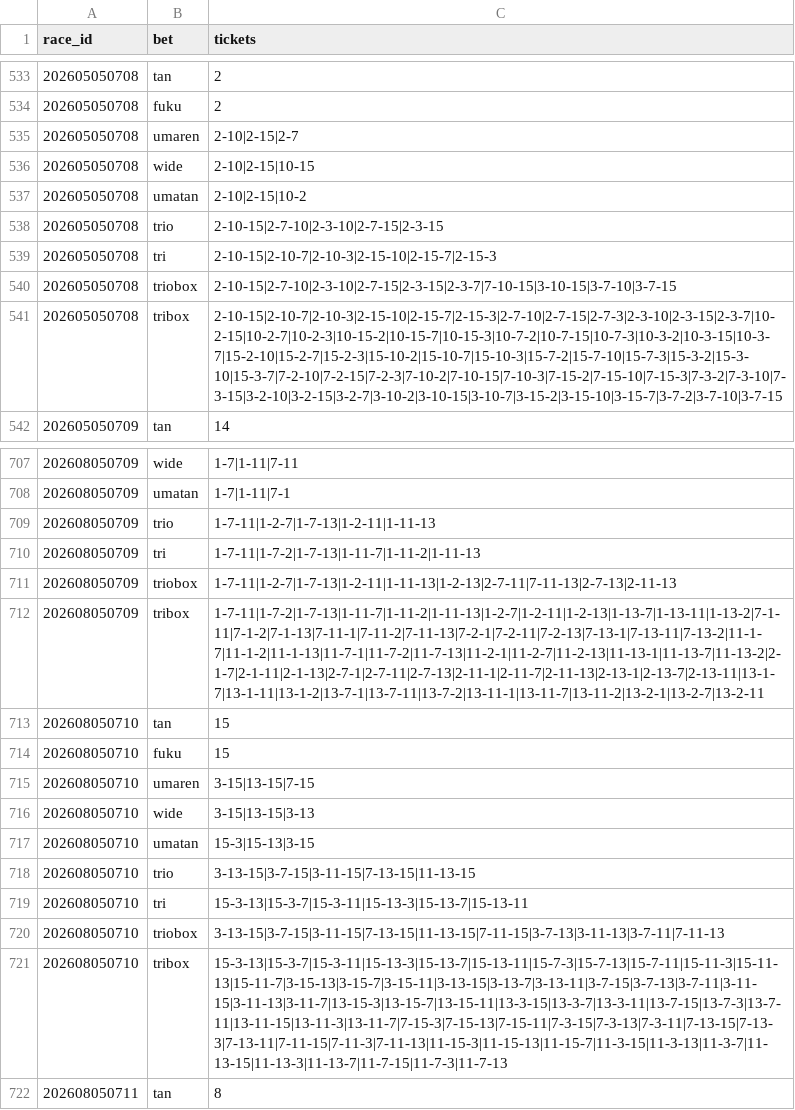
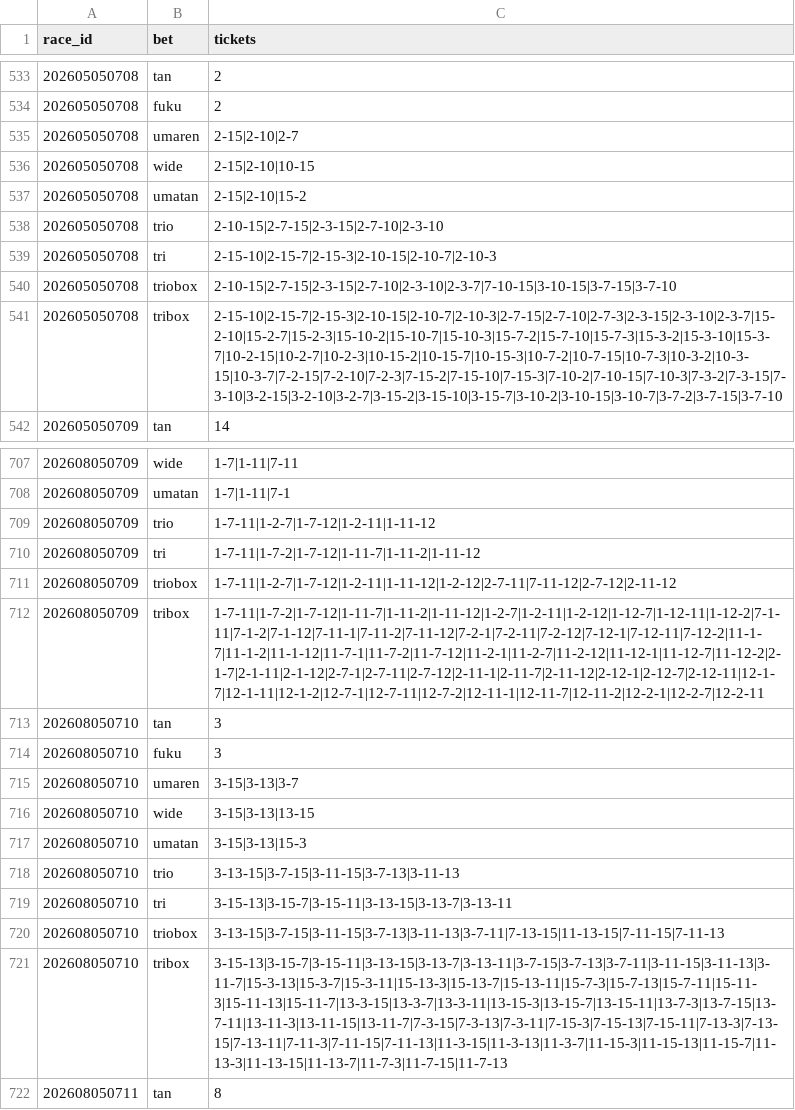
Before and after one commit to Kid-0708/Keiba-ai, a CSV file: data/predictions/tickets.csv, drawn as a sheet; only a part is shown, gaps mark what is left out; the diff covers the shown part only.

```diff
--- a/data/predictions/tickets.csv
+++ b/data/predictions/tickets.csv
@@ -534,9 +534,9 @@ race_id,bet,tickets
 202605050708,fuku,2
-202605050708,umaren,2-10|2-15|2-7
-202605050708,wide,2-10|2-15|10-15
-202605050708,umatan,2-10|2-15|10-2
-202605050708,trio,2-10-15|2-7-10|2-3-10|2-7-15|2-3-15
-202605050708,tri,2-10-15|2-10-7|2-10-3|2-15-10|2-15-7|2-15-3
-202605050708,triobox,2-10-15|2-7-10|2-3-10|2-7-15|2-3-15|2-3-7|7-10-15|3-10-15|3-7-10|3-7-15
-202605050708,tribox,2-10-15|2-10-7|2-10-3|2-15-10|2-15-7|2-15-3|2-7-10|2-7-15|2-7-3|2-3-10|2-3-15|2-3-7|10-2-15|10-2-7|10-2-3|10-15-2|10-15-7|10-15-3|10-7-2|10-7-15|10-7-3|10-3-2|10-3-15|10-3-7|15-2-10|15-2-7|15-2-3|15-10-2|15-10-7|15-10-3|15-7-2|15-7-10|15-7-3|15-3-2|15-3-10|15-3-7|7-2-10|7-2-15|7-2-3|7-10-2|7-10-15|7-10-3|7-15-2|7-15-10|7-15-3|7-3-2|7-3-10|7-3-15|3-2-10|3-2-15|3-2-7|3-10-2|3-10-15|3-10-7|3-15-2|3-15-10|3-15-7|3-7-2|3-7-10|3-7-15
+202605050708,umaren,2-15|2-10|2-7
+202605050708,wide,2-15|2-10|10-15
+202605050708,umatan,2-15|2-10|15-2
+202605050708,trio,2-10-15|2-7-15|2-3-15|2-7-10|2-3-10
+202605050708,tri,2-15-10|2-15-7|2-15-3|2-10-15|2-10-7|2-10-3
+202605050708,triobox,2-10-15|2-7-15|2-3-15|2-7-10|2-3-10|2-3-7|7-10-15|3-10-15|3-7-15|3-7-10
+202605050708,tribox,2-15-10|2-15-7|2-15-3|2-10-15|2-10-7|2-10-3|2-7-15|2-7-10|2-7-3|2-3-15|2-3-10|2-3-7|15-2-10|15-2-7|15-2-3|15-10-2|15-10-7|15-10-3|15-7-2|15-7-10|15-7-3|15-3-2|15-3-10|15-3-7|10-2-15|10-2-7|10-2-3|10-15-2|10-15-7|10-15-3|10-7-2|10-7-15|10-7-3|10-3-2|10-3-15|10-3-7|7-2-15|7-2-10|7-2-3|7-15-2|7-15-10|7-15-3|7-10-2|7-10-15|7-10-3|7-3-2|7-3-15|7-3-10|3-2-15|3-2-10|3-2-7|3-15-2|3-15-10|3-15-7|3-10-2|3-10-15|3-10-7|3-7-2|3-7-15|3-7-10
 202605050709,tan,14
@@ -708,15 +708,15 @@ race_id,bet,tickets
 202608050709,umatan,1-7|1-11|7-1
-202608050709,trio,1-7-11|1-2-7|1-7-13|1-2-11|1-11-13
-202608050709,tri,1-7-11|1-7-2|1-7-13|1-11-7|1-11-2|1-11-13
-202608050709,triobox,1-7-11|1-2-7|1-7-13|1-2-11|1-11-13|1-2-13|2-7-11|7-11-13|2-7-13|2-11-13
-202608050709,tribox,1-7-11|1-7-2|1-7-13|1-11-7|1-11-2|1-11-13|1-2-7|1-2-11|1-2-13|1-13-7|1-13-11|1-13-2|7-1-11|7-1-2|7-1-13|7-11-1|7-11-2|7-11-13|7-2-1|7-2-11|7-2-13|7-13-1|7-13-11|7-13-2|11-1-7|11-1-2|11-1-13|11-7-1|11-7-2|11-7-13|11-2-1|11-2-7|11-2-13|11-13-1|11-13-7|11-13-2|2-1-7|2-1-11|2-1-13|2-7-1|2-7-11|2-7-13|2-11-1|2-11-7|2-11-13|2-13-1|2-13-7|2-13-11|13-1-7|13-1-11|13-1-2|13-7-1|13-7-11|13-7-2|13-11-1|13-11-7|13-11-2|13-2-1|13-2-7|13-2-11
-202608050710,tan,15
-202608050710,fuku,15
-202608050710,umaren,3-15|13-15|7-15
-202608050710,wide,3-15|13-15|3-13
-202608050710,umatan,15-3|15-13|3-15
-202608050710,trio,3-13-15|3-7-15|3-11-15|7-13-15|11-13-15
-202608050710,tri,15-3-13|15-3-7|15-3-11|15-13-3|15-13-7|15-13-11
-202608050710,triobox,3-13-15|3-7-15|3-11-15|7-13-15|11-13-15|7-11-15|3-7-13|3-11-13|3-7-11|7-11-13
-202608050710,tribox,15-3-13|15-3-7|15-3-11|15-13-3|15-13-7|15-13-11|15-7-3|15-7-13|15-7-11|15-11-3|15-11-13|15-11-7|3-15-13|3-15-7|3-15-11|3-13-15|3-13-7|3-13-11|3-7-15|3-7-13|3-7-11|3-11-15|3-11-13|3-11-7|13-15-3|13-15-7|13-15-11|13-3-15|13-3-7|13-3-11|13-7-15|13-7-3|13-7-11|13-11-15|13-11-3|13-11-7|7-15-3|7-15-13|7-15-11|7-3-15|7-3-13|7-3-11|7-13-15|7-13-3|7-13-11|7-11-15|7-11-3|7-11-13|11-15-3|11-15-13|11-15-7|11-3-15|11-3-13|11-3-7|11-13-15|11-13-3|11-13-7|11-7-15|11-7-3|11-7-13
+202608050709,trio,1-7-11|1-2-7|1-7-12|1-2-11|1-11-12
+202608050709,tri,1-7-11|1-7-2|1-7-12|1-11-7|1-11-2|1-11-12
+202608050709,triobox,1-7-11|1-2-7|1-7-12|1-2-11|1-11-12|1-2-12|2-7-11|7-11-12|2-7-12|2-11-12
+202608050709,tribox,1-7-11|1-7-2|1-7-12|1-11-7|1-11-2|1-11-12|1-2-7|1-2-11|1-2-12|1-12-7|1-12-11|1-12-2|7-1-11|7-1-2|7-1-12|7-11-1|7-11-2|7-11-12|7-2-1|7-2-11|7-2-12|7-12-1|7-12-11|7-12-2|11-1-7|11-1-2|11-1-12|11-7-1|11-7-2|11-7-12|11-2-1|11-2-7|11-2-12|11-12-1|11-12-7|11-12-2|2-1-7|2-1-11|2-1-12|2-7-1|2-7-11|2-7-12|2-11-1|2-11-7|2-11-12|2-12-1|2-12-7|2-12-11|12-1-7|12-1-11|12-1-2|12-7-1|12-7-11|12-7-2|12-11-1|12-11-7|12-11-2|12-2-1|12-2-7|12-2-11
+202608050710,tan,3
+202608050710,fuku,3
+202608050710,umaren,3-15|3-13|3-7
+202608050710,wide,3-15|3-13|13-15
+202608050710,umatan,3-15|3-13|15-3
+202608050710,trio,3-13-15|3-7-15|3-11-15|3-7-13|3-11-13
+202608050710,tri,3-15-13|3-15-7|3-15-11|3-13-15|3-13-7|3-13-11
+202608050710,triobox,3-13-15|3-7-15|3-11-15|3-7-13|3-11-13|3-7-11|7-13-15|11-13-15|7-11-15|7-11-13
+202608050710,tribox,3-15-13|3-15-7|3-15-11|3-13-15|3-13-7|3-13-11|3-7-15|3-7-13|3-7-11|3-11-15|3-11-13|3-11-7|15-3-13|15-3-7|15-3-11|15-13-3|15-13-7|15-13-11|15-7-3|15-7-13|15-7-11|15-11-3|15-11-13|15-11-7|13-3-15|13-3-7|13-3-11|13-15-3|13-15-7|13-15-11|13-7-3|13-7-15|13-7-11|13-11-3|13-11-15|13-11-7|7-3-15|7-3-13|7-3-11|7-15-3|7-15-13|7-15-11|7-13-3|7-13-15|7-13-11|7-11-3|7-11-15|7-11-13|11-3-15|11-3-13|11-3-7|11-15-3|11-15-13|11-15-7|11-13-3|11-13-15|11-13-7|11-7-3|11-7-15|11-7-13
 202608050711,tan,8
```
Also changed, not shown: 17 edited cells elsewhere in this file, data/predictions/predictions.csv, 6 other files.
